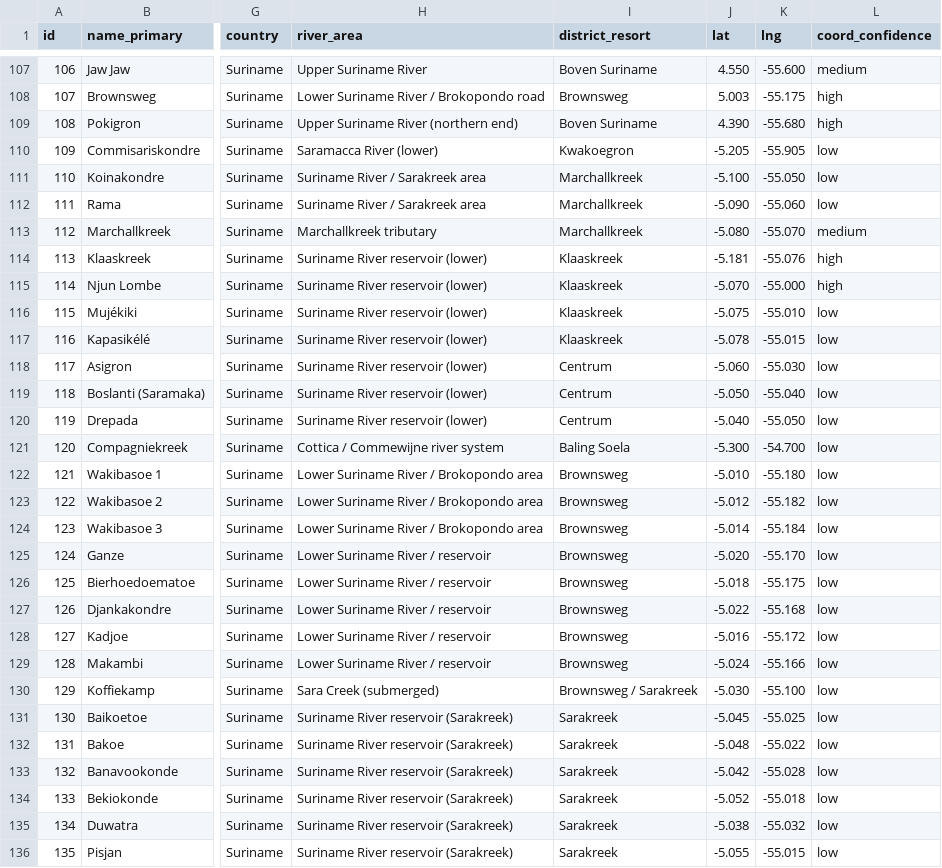
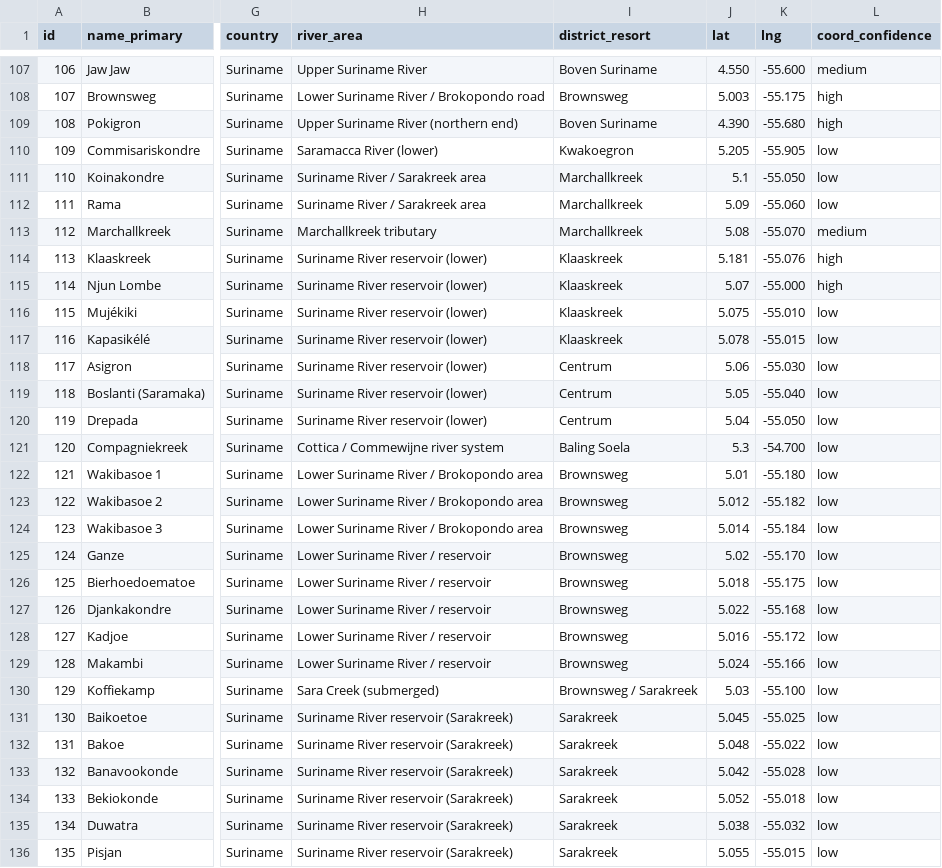
Before and after one commit to kwierenga/Maroon-villages-in-Surinam, a CSV file: maroon_villages.csv, drawn as a sheet; only a part is shown, gaps mark what is left out; the diff covers the shown part only; the diff names each change by its address in the sheet, - before the commit and + after, or states it on an @@ line.

```diff
--- a/maroon_villages.csv
+++ b/maroon_villages.csv
-J110 (lat): -5.205
+J110 (lat): 5.205
-J111 (lat): -5.100
+J111 (lat): 5.1
-J112 (lat): -5.090
+J112 (lat): 5.09
-J113 (lat): -5.080
+J113 (lat): 5.08
-J114 (lat): -5.181
+J114 (lat): 5.181
-J115 (lat): -5.070
+J115 (lat): 5.07
-J116 (lat): -5.075
+J116 (lat): 5.075
-J117 (lat): -5.078
+J117 (lat): 5.078
-J118 (lat): -5.060
+J118 (lat): 5.06
-J119 (lat): -5.050
+J119 (lat): 5.05
-J120 (lat): -5.040
+J120 (lat): 5.04
-J121 (lat): -5.300
+J121 (lat): 5.3
-J122 (lat): -5.010
+J122 (lat): 5.01
-J123 (lat): -5.012
+J123 (lat): 5.012
-J124 (lat): -5.014
+J124 (lat): 5.014
-J125 (lat): -5.020
+J125 (lat): 5.02
-J126 (lat): -5.018
+J126 (lat): 5.018
-J127 (lat): -5.022
+J127 (lat): 5.022
-J128 (lat): -5.016
+J128 (lat): 5.016
-J129 (lat): -5.024
+J129 (lat): 5.024
-J130 (lat): -5.030
+J130 (lat): 5.03
-J131 (lat): -5.045
+J131 (lat): 5.045
-J132 (lat): -5.048
+J132 (lat): 5.048
-J133 (lat): -5.042
+J133 (lat): 5.042
-J134 (lat): -5.052
+J134 (lat): 5.052
-J135 (lat): -5.038
+J135 (lat): 5.038
-J136 (lat): -5.055
+J136 (lat): 5.055
```
Also changed, not shown: 76 edited cells elsewhere in this file, 3 other files.
